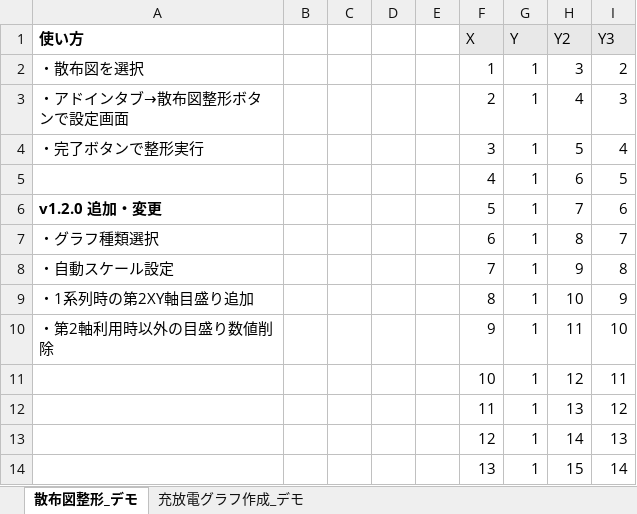
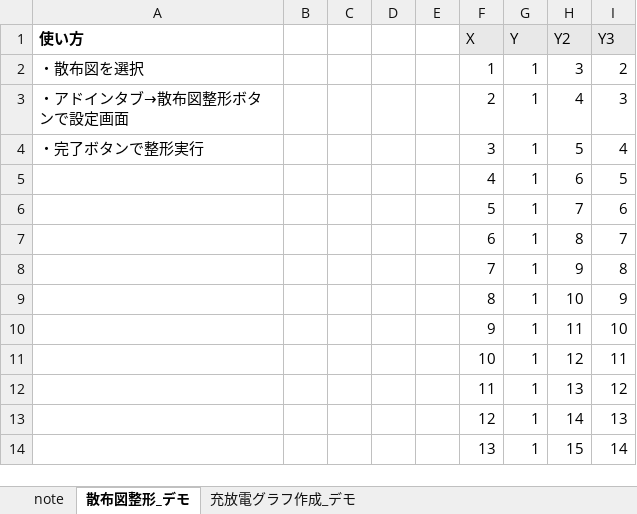
Before and after one commit to mafuji/ChartFormatter-for-Excel, an Excel workbook: bin/demo.xlsm, sheet 散布図整形_デモ, drawn as a sheet; values as stored, in another font and other column widths than the file's, no borders; charts and pictures not drawn; the diff names each change by its address in the sheet, - before the commit and + after, or states it on an @@ line.

```diff
--- a/bin/demo.xlsm (sheet 散布図整形_デモ)
+++ b/bin/demo.xlsm (sheet 散布図整形_デモ)
+sheet tab: note
-A6 (使い方): v1.2.0 追加・変更
+A6 (使い方): (empty)
-A7 (使い方): ・グラフ種類選択
+A7 (使い方): (empty)
-A8 (使い方): ・自動スケール設定
+A8 (使い方): (empty)
-A9 (使い方): ・1系列時の第2XY軸目盛り追加
+A9 (使い方): (empty)
-A10 (使い方): ・第2軸利用時以外の目盛り数値削除
+A10 (使い方): (empty)
```
Also changed, not shown: sheet 充放電グラフ作成_デモ, charts or pictures.
